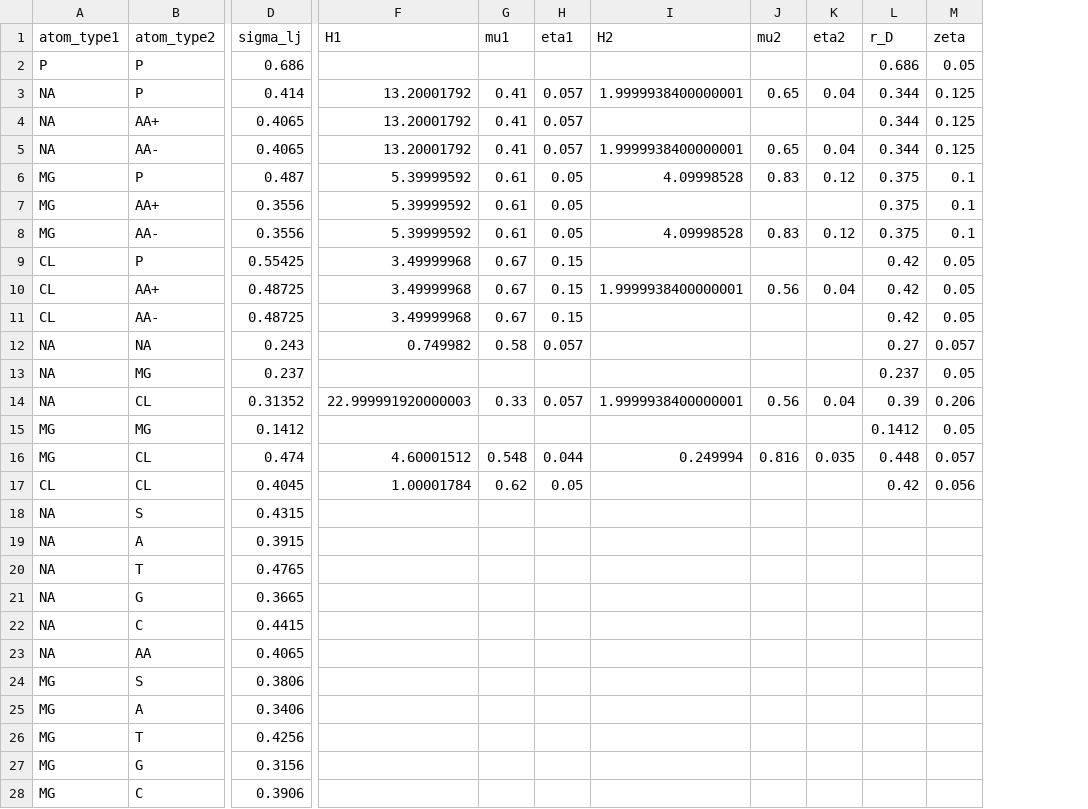
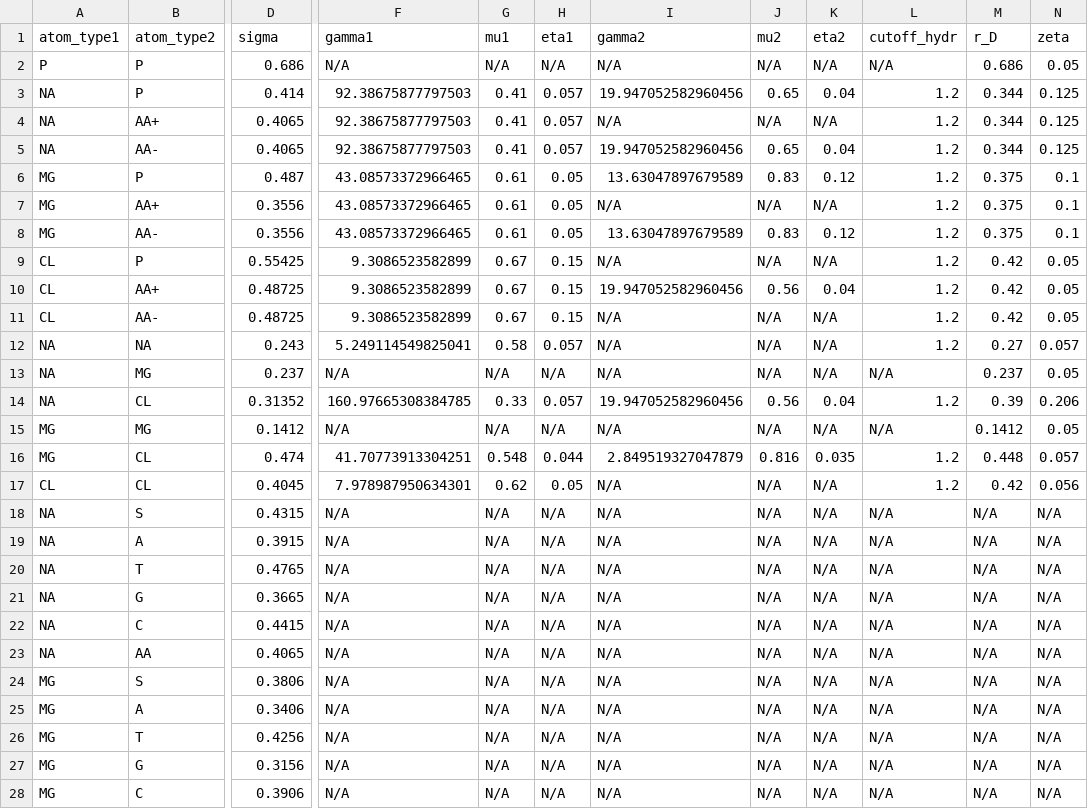
Before and after one commit to ZhangGroup-MITChemistry/OpenABC, a CSV file: openabc/forcefields/parameters/smog_3spn2_explicit_ion_parameters.csv, drawn as a sheet; only a part is shown, gaps mark what is left out; removed rows and columns are numbered as before the commit, all else as after; the diff covers the shown part only; the diff names each change by its address in the sheet, - before the commit and + after, or states it on an @@ line.

Commit message:
The explicit ion model can run now and we need to check results

```diff
--- a/openabc/forcefields/parameters/smog_3spn2_explicit_ion_parameters.csv
+++ b/openabc/forcefields/parameters/smog_3spn2_explicit_ion_parameters.csv
-column F (H1), rows 3-17: 13.20001792 | 13.20001792 | 13.20001792 | 5.39999592 | 5.39999592 | 5.39999592 | 3.49999968 | 3.49999968 | 3.49999968 | 0.749982 |  | 22.999991920000003 |  | 4.60001512 | 1.00001784
+column F (gamma1), rows 2-28: N/A | 92.38675877797503 | 92.38675877797503 | 92.38675877797503 | 43.08573372966465 | 43.08573372966465 | 43.08573372966465 | 9.3086523582899 | 9.3086523582899 | 9.3086523582899 | 5.249114549825041 | N/A | 160.97665308384785 | N/A | 41.70773913304251 | 7.978987950634301 | N/A | N/A | N/A | N/A | N/A | N/A | N/A | N/A | N/A | N/A | N/A
-column I (H2), rows 3-16: 1.9999938400000001 |  | 1.9999938400000001 | 4.09998528 |  | 4.09998528 |  | 1.9999938400000001 |  |  |  | 1.9999938400000001 |  | 0.249994
+column I (gamma2), rows 2-28: N/A | 19.947052582960456 | N/A | 19.947052582960456 | 13.63047897679589 | N/A | 13.63047897679589 | N/A | 19.947052582960456 | N/A | N/A | N/A | 19.947052582960456 | N/A | 2.849519327047879 | N/A | N/A | N/A | N/A | N/A | N/A | N/A | N/A | N/A | N/A | N/A | N/A
+column L (cutoff_hydr), rows 2-28: N/A | 1.2 | 1.2 | 1.2 | 1.2 | 1.2 | 1.2 | 1.2 | 1.2 | 1.2 | 1.2 | N/A | 1.2 | N/A | 1.2 | 1.2 | N/A | N/A | N/A | N/A | N/A | N/A | N/A | N/A | N/A | N/A | N/A
-D1: sigma_lj
+D1: sigma
-G2 (mu1): (empty)
+G2 (mu1): N/A
-H2 (eta1): (empty)
+H2 (eta1): N/A
-J2 (mu2): (empty)
+J2 (mu2): N/A
-K2 (eta2): (empty)
+K2 (eta2): N/A
-J4 (mu2): (empty)
+J4 (mu2): N/A
-K4 (eta2): (empty)
+K4 (eta2): N/A
-J7 (mu2): (empty)
+J7 (mu2): N/A
-K7 (eta2): (empty)
+K7 (eta2): N/A
-J9 (mu2): (empty)
+J9 (mu2): N/A
-K9 (eta2): (empty)
+K9 (eta2): N/A
-J11:J13 (mu2): (empty)
+J11:J13 (mu2): N/A
-K11:K13 (eta2): (empty)
+K11:K13 (eta2): N/A
-G13 (mu1): (empty)
+G13 (mu1): N/A
-H13 (eta1): (empty)
+H13 (eta1): N/A
-G15 (mu1): (empty)
+G15 (mu1): N/A
-H15 (eta1): (empty)
+H15 (eta1): N/A
-J15 (mu2): (empty)
+J15 (mu2): N/A
-K15 (eta2): (empty)
+K15 (eta2): N/A
-J17:J28 (mu2): (empty)
+J17:J28 (mu2): N/A
-K17:K28 (eta2): (empty)
+K17:K28 (eta2): N/A
-G18:G28 (mu1): (empty)
+G18:G28 (mu1): N/A
-H18:H28 (eta1): (empty)
+H18:H28 (eta1): N/A
-M18:M28 (r_D): (empty)
+M18:M28 (r_D): N/A
-N18:N28 (zeta): (empty)
+N18:N28 (zeta): N/A
```
Also changed, not shown: 42 edited cells elsewhere in this file, 5 other files.
